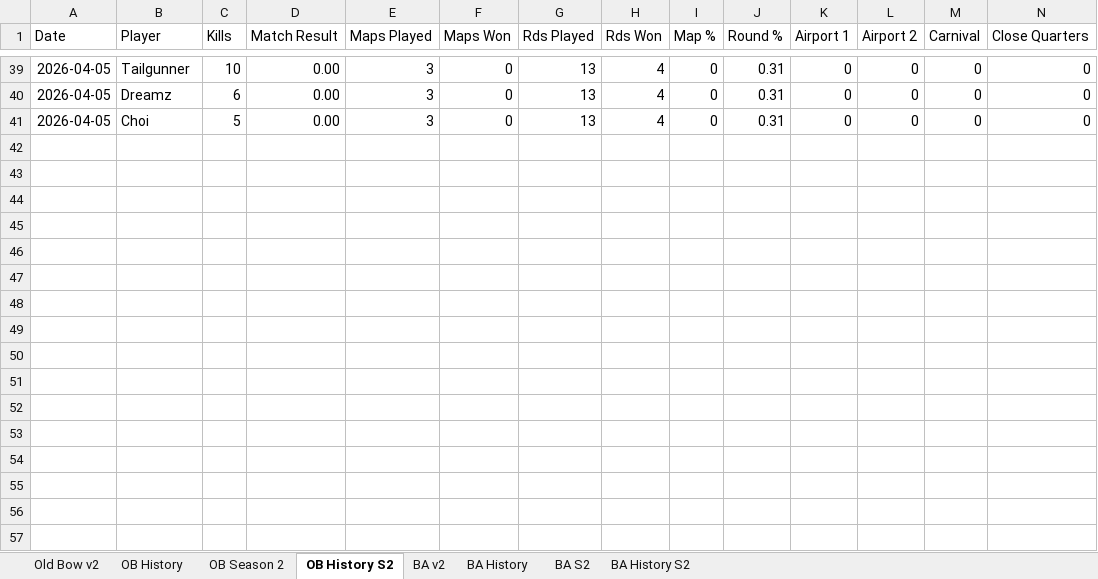
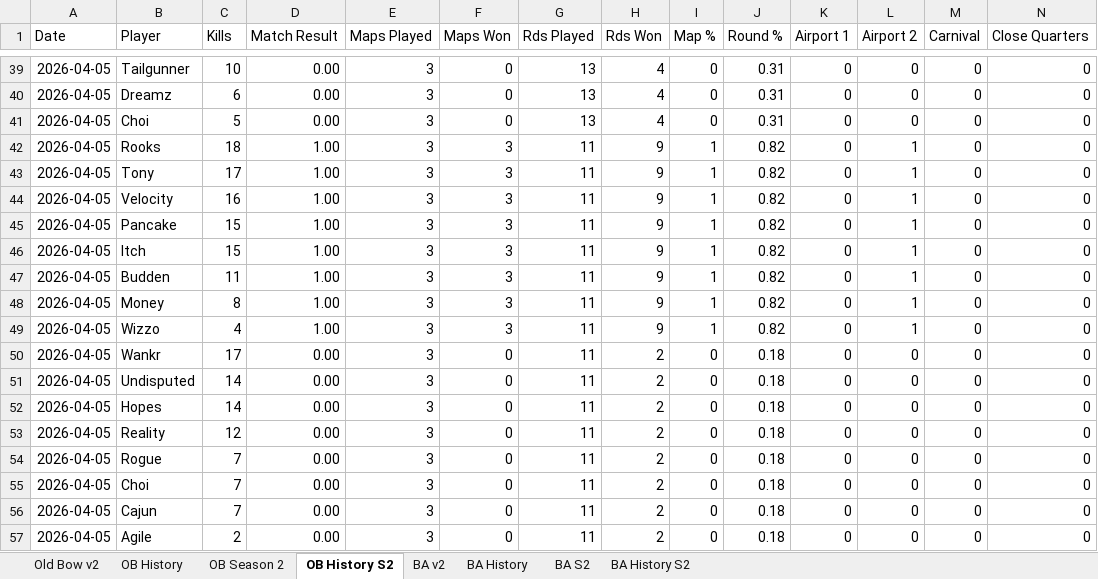
Before and after one commit to brettjmiller8-cpu/r63-stats, an Excel workbook: R63 Data.xlsx, sheet OB History S2, drawn as a sheet; only a part is shown, gaps mark what is left out; values as stored, in another font and other column widths than the file's, no borders; rows hold the shown columns only; the diff names each change by its address in the sheet, - before the commit and + after, or states it on an @@ line.

```diff
--- a/R63 Data.xlsx (sheet OB History S2)
+++ b/R63 Data.xlsx (sheet OB History S2)
+row 42: 2026-04-05 | Rooks | 18 | 1.00 | 3 | 3 | 11 | 9 | 1 | 0.82 | 0 | 1 | 0 | 0
+row 43: 2026-04-05 | Tony | 17 | 1.00 | 3 | 3 | 11 | 9 | 1 | 0.82 | 0 | 1 | 0 | 0
+row 44: 2026-04-05 | Velocity | 16 | 1.00 | 3 | 3 | 11 | 9 | 1 | 0.82 | 0 | 1 | 0 | 0
+row 45: 2026-04-05 | Pancake | 15 | 1.00 | 3 | 3 | 11 | 9 | 1 | 0.82 | 0 | 1 | 0 | 0
+row 46: 2026-04-05 | Itch | 15 | 1.00 | 3 | 3 | 11 | 9 | 1 | 0.82 | 0 | 1 | 0 | 0
+row 47: 2026-04-05 | Budden | 11 | 1.00 | 3 | 3 | 11 | 9 | 1 | 0.82 | 0 | 1 | 0 | 0
+row 48: 2026-04-05 | Money | 8 | 1.00 | 3 | 3 | 11 | 9 | 1 | 0.82 | 0 | 1 | 0 | 0
+row 49: 2026-04-05 | Wizzo | 4 | 1.00 | 3 | 3 | 11 | 9 | 1 | 0.82 | 0 | 1 | 0 | 0
+row 50: 2026-04-05 | Wankr | 17 | 0.00 | 3 | 0 | 11 | 2 | 0 | 0.18 | 0 | 0 | 0 | 0
+row 51: 2026-04-05 | Undisputed | 14 | 0.00 | 3 | 0 | 11 | 2 | 0 | 0.18 | 0 | 0 | 0 | 0
+row 52: 2026-04-05 | Hopes | 14 | 0.00 | 3 | 0 | 11 | 2 | 0 | 0.18 | 0 | 0 | 0 | 0
+row 53: 2026-04-05 | Reality | 12 | 0.00 | 3 | 0 | 11 | 2 | 0 | 0.18 | 0 | 0 | 0 | 0
+row 54: 2026-04-05 | Rogue | 7 | 0.00 | 3 | 0 | 11 | 2 | 0 | 0.18 | 0 | 0 | 0 | 0
+row 55: 2026-04-05 | Choi | 7 | 0.00 | 3 | 0 | 11 | 2 | 0 | 0.18 | 0 | 0 | 0 | 0
+row 56: 2026-04-05 | Cajun | 7 | 0.00 | 3 | 0 | 11 | 2 | 0 | 0.18 | 0 | 0 | 0 | 0
+row 57: 2026-04-05 | Agile | 2 | 0.00 | 3 | 0 | 11 | 2 | 0 | 0.18 | 0 | 0 | 0 | 0
```
Also changed, not shown: sheet OB History, sheet OB Season 2, sheet Old Bow v2, formulas that keep their value.
